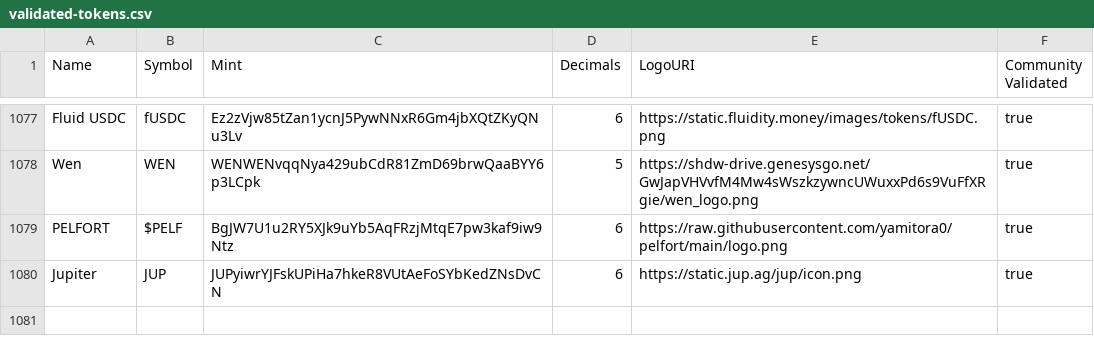
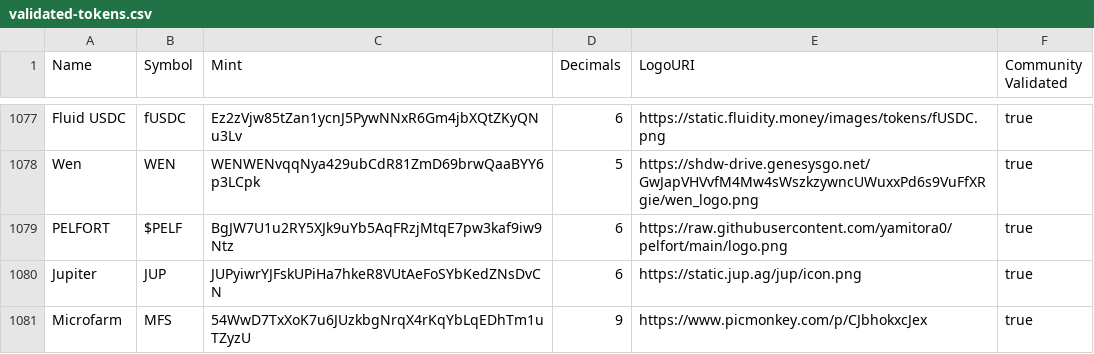
Before and after one commit to MicroFarmCTO/token-list, a CSV file: validated-tokens.csv, drawn as a sheet; only a part is shown, gaps mark what is left out.

Commit message:
Update validated-tokens.csv

```diff
--- a/validated-tokens.csv
+++ b/validated-tokens.csv
@@ -1080 +1080,2 @@ PELFORT,$PELF,BgJW7U1u2RY5XJk9uYb5AqFRzjMtqE7pw3kaf9iw9Ntz,6,https://raw.githubu
 Jupiter,JUP,JUPyiwrYJFskUPiHa7hkeR8VUtAeFoSYbKedZNsDvCN,6,https://static.jup.ag/jup/icon.png,true
+Microfarm,MFS,54WwD7TxXoK7u6JUzkbgNrqX4rKqYbLqEDhTm1uTZyzU,9,https://www.picmonkey.com/p/CJbhokxcJex,true
```
